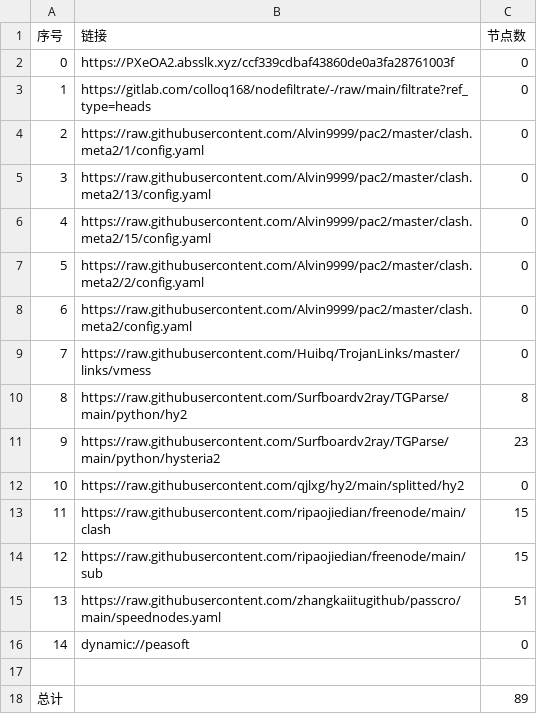
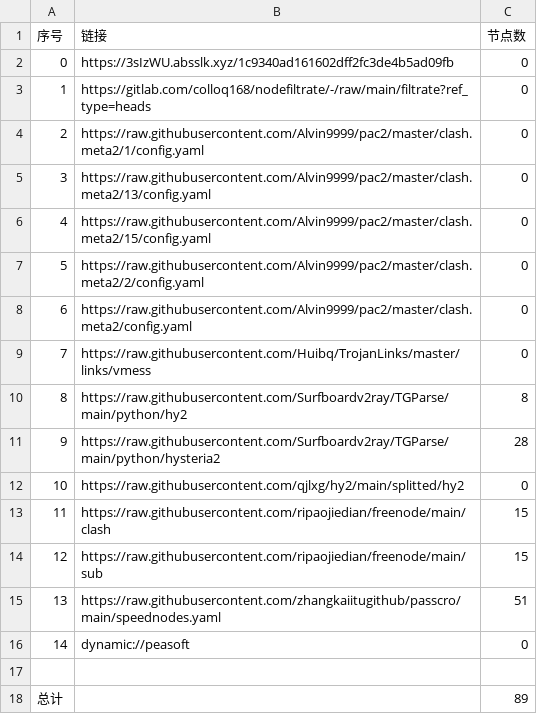
Before and after one commit to shibaobei1/AutoMergePublicNodes--mfjd, a CSV file: list_result.csv, drawn as a sheet.

```diff
--- a/list_result.csv
+++ b/list_result.csv
@@ -1,3 +1,3 @@
 序号,链接,节点数
-0,https://PXeOA2.absslk.xyz/ccf339cdbaf43860de0a3fa28761003f,0
+0,https://3sIzWU.absslk.xyz/1c9340ad161602dff2fc3de4b5ad09fb,0
 1,https://gitlab.com/colloq168/nodefiltrate/-/raw/main/filtrate?ref_type=heads,0
@@ -10,3 +10,3 @@
 8,https://raw.githubusercontent.com/Surfboardv2ray/TGParse/main/python/hy2,8
-9,https://raw.githubusercontent.com/Surfboardv2ray/TGParse/main/python/hysteria2,23
+9,https://raw.githubusercontent.com/Surfboardv2ray/TGParse/main/python/hysteria2,28
 10,https://raw.githubusercontent.com/qjlxg/hy2/main/splitted/hy2,0
```
Also changed, not shown: 6 other files.
